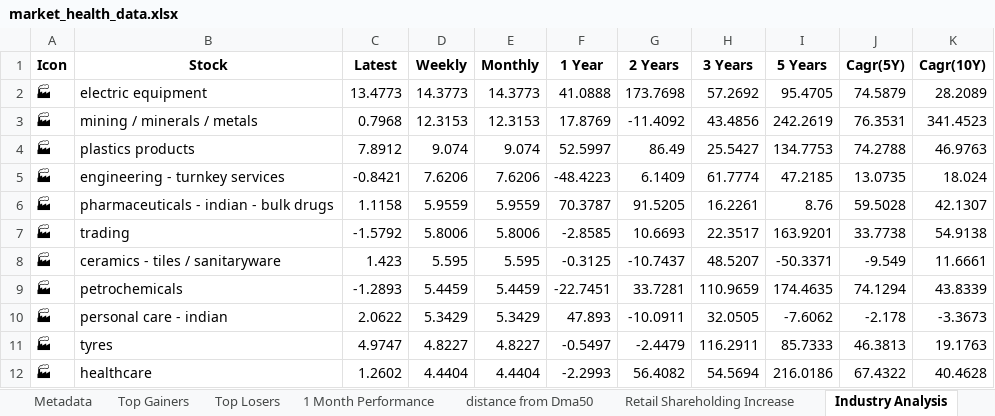
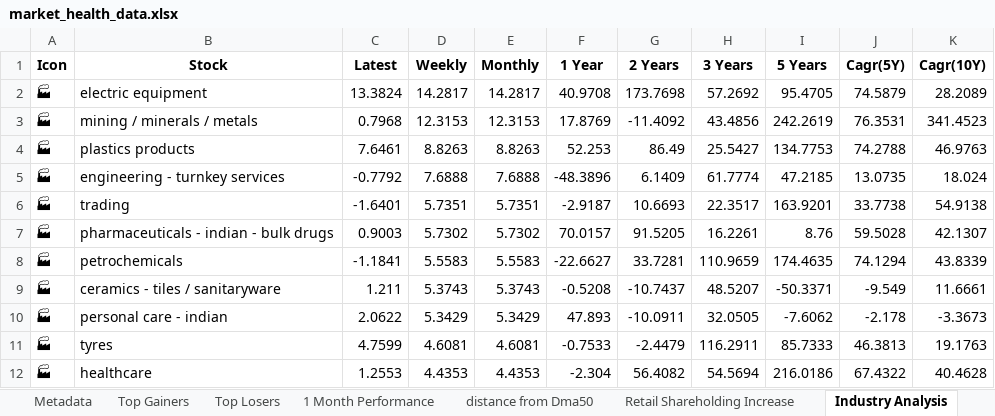
Before and after one commit to twyvernss/market-health-data, an Excel workbook: market_health_data.xlsx, sheet Industry Analysis, drawn as a sheet; only a part is shown; values as stored, in another font and other column widths than the file's, no borders; removed rows and columns are numbered as before the commit, all else as after; the diff covers the shown part only; the diff names each change by its address in the sheet, - before the commit and + after, or states it on an @@ line.

```diff
--- a/market_health_data.xlsx (sheet Industry Analysis)
+++ b/market_health_data.xlsx (sheet Industry Analysis)
-C2 (Latest): 13.4773
+C2 (Latest): 13.3824
-D2 (Weekly): 14.3773
+D2 (Weekly): 14.2817
-E2 (Monthly): 14.3773
+E2 (Monthly): 14.2817
-F2 (1 Year): 41.0888
+F2 (1 Year): 40.9708
-C4 (Latest): 7.8912
+C4 (Latest): 7.6461
-D4 (Weekly): 9.074
+D4 (Weekly): 8.8263
-E4 (Monthly): 9.074
+E4 (Monthly): 8.8263
-F4 (1 Year): 52.5997
+F4 (1 Year): 52.253
-C5 (Latest): -0.8421
+C5 (Latest): -0.7792
-D5 (Weekly): 7.6206
+D5 (Weekly): 7.6888
-E5 (Monthly): 7.6206
+E5 (Monthly): 7.6888
-F5 (1 Year): -48.4223
+F5 (1 Year): -48.3896
-row 6: 🏭 | pharmaceuticals - indian - bulk drugs | 1.1158 | 5.9559 | 5.9559 | 70.3787 | 91.5205 | 16.2261 | 8.76 | 59.5028 | 42.1307
-C6 (Latest): -1.5792
+C6 (Latest): -1.6401
-D6 (Weekly): 5.8006
+D6 (Weekly): 5.7351
-E6 (Monthly): 5.8006
+E6 (Monthly): 5.7351
-F6 (1 Year): -2.8585
+F6 (1 Year): -2.9187
-row 8: 🏭 | ceramics - tiles / sanitaryware | 1.423 | 5.595 | 5.595 | -0.3125 | -10.7437 | 48.5207 | -50.3371 | -9.549 | 11.6661
+row 7: 🏭 | pharmaceuticals - indian - bulk drugs | 0.9003 | 5.7302 | 5.7302 | 70.0157 | 91.5205 | 16.2261 | 8.76 | 59.5028 | 42.1307
-C8 (Latest): -1.2893
+C8 (Latest): -1.1841
-D8 (Weekly): 5.4459
+D8 (Weekly): 5.5583
-E8 (Monthly): 5.4459
+E8 (Monthly): 5.5583
-F8 (1 Year): -22.7451
+F8 (1 Year): -22.6627
+row 9: 🏭 | ceramics - tiles / sanitaryware | 1.211 | 5.3743 | 5.3743 | -0.5208 | -10.7437 | 48.5207 | -50.3371 | -9.549 | 11.6661
-C11 (Latest): 4.9747
+C11 (Latest): 4.7599
-D11 (Weekly): 4.8227
+D11 (Weekly): 4.6081
-E11 (Monthly): 4.8227
+E11 (Monthly): 4.6081
-F11 (1 Year): -0.5497
+F11 (1 Year): -0.7533
-C12 (Latest): 1.2602
+C12 (Latest): 1.2553
-D12 (Weekly): 4.4404
+D12 (Weekly): 4.4353
-E12 (Monthly): 4.4404
+E12 (Monthly): 4.4353
-F12 (1 Year): -2.2993
+F12 (1 Year): -2.304
```
Also changed, not shown: 16 added rows, 16 removed rows and 81 edited cells elsewhere in this sheet, sheet Top Gainers, sheet Top Losers, sheet 2 Week Return, sheet 1 Month Performance, sheet 1 Year Return, sheet Stock List, 2 more sheets.
